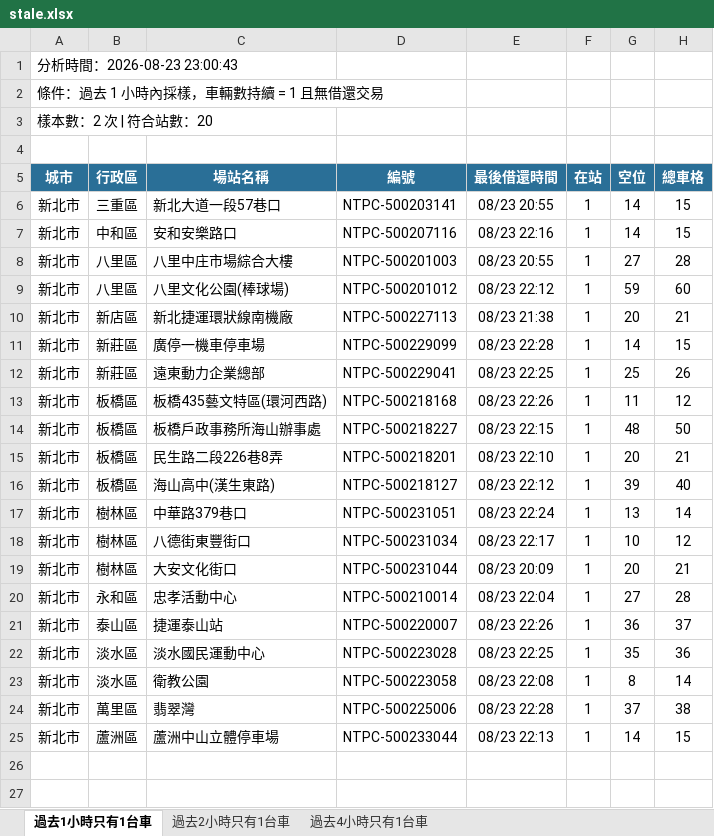
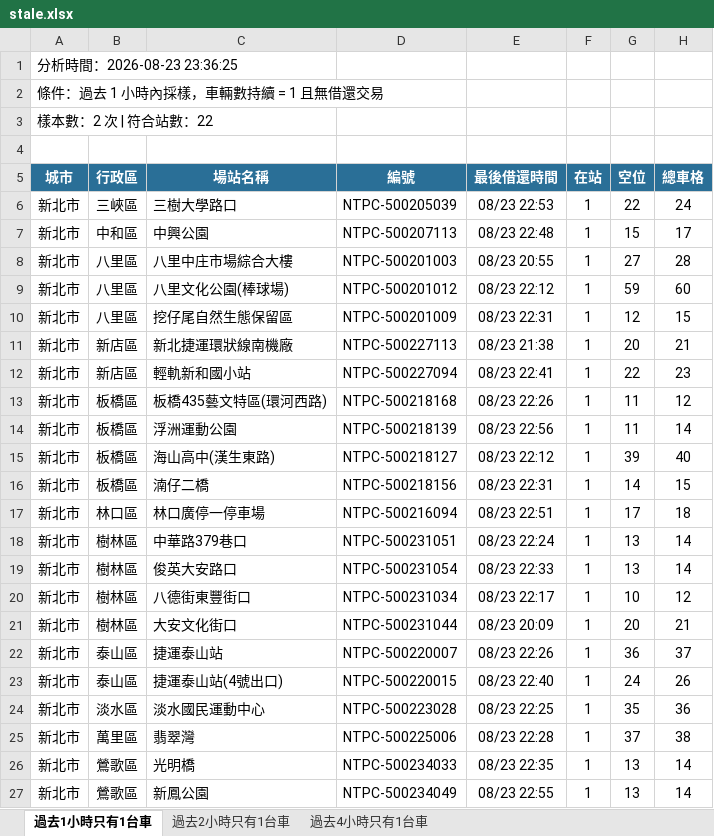
Before and after one commit to hippop3c/fixedbike, an Excel workbook: stale.xlsx, sheet 過去1小時只有1台車, drawn as a sheet; values as stored, in another font and other column widths than the file's, no borders; removed rows and columns are numbered as before the commit, all else as after; the diff names each change by its address in the sheet, - before the commit and + after, or states it on an @@ line.

```diff
--- a/stale.xlsx (sheet 過去1小時只有1台車)
+++ b/stale.xlsx (sheet 過去1小時只有1台車)
-A1 (城市): 分析時間：2026-08-23 23:00:43
+A1 (城市): 分析時間：2026-08-23 23:36:25
-A3 (城市): 樣本數：2 次 | 符合站數：20
+A3 (城市): 樣本數：2 次 | 符合站數：22
-row 6: 新北市 | 三重區 | 新北大道一段57巷口 | NTPC-500203141 | 08/23 20:55 | 1 | 14 | 15
+row 6: 新北市 | 三峽區 | 三樹大學路口 | NTPC-500205039 | 08/23 22:53 | 1 | 22 | 24
-C7 (場站名稱): 安和安樂路口
+C7 (場站名稱): 中興公園
-D7 (編號): NTPC-500207116
+D7 (編號): NTPC-500207113
-E7 (最後借還時間): 08/23 22:16
+E7 (最後借還時間): 08/23 22:48
-G7 (空位): 14
+G7 (空位): 15
-H7 (總車格): 15
+H7 (總車格): 17
+row 10: 新北市 | 八里區 | 挖仔尾自然生態保留區 | NTPC-500201009 | 08/23 22:31 | 1 | 12 | 15
-row 11: 新北市 | 新莊區 | 廣停一機車停車場 | NTPC-500229099 | 08/23 22:28 | 1 | 14 | 15
-row 12: 新北市 | 新莊區 | 遠東動力企業總部 | NTPC-500229041 | 08/23 22:25 | 1 | 25 | 26
+row 12: 新北市 | 新店區 | 輕軌新和國小站 | NTPC-500227094 | 08/23 22:41 | 1 | 22 | 23
-C14 (場站名稱): 板橋戶政事務所海山辦事處
+C14 (場站名稱): 浮洲運動公園
-D14 (編號): NTPC-500218227
+D14 (編號): NTPC-500218139
-E14 (最後借還時間): 08/23 22:15
+E14 (最後借還時間): 08/23 22:56
-G14 (空位): 48
+G14 (空位): 11
-H14 (總車格): 50
+H14 (總車格): 14
-row 15: 新北市 | 板橋區 | 民生路二段226巷8弄 | NTPC-500218201 | 08/23 22:10 | 1 | 20 | 21
+row 16: 新北市 | 板橋區 | 湳仔二橋 | NTPC-500218156 | 08/23 22:31 | 1 | 14 | 15
+row 17: 新北市 | 林口區 | 林口廣停一停車場 | NTPC-500216094 | 08/23 22:51 | 1 | 17 | 18
+row 19: 新北市 | 樹林區 | 俊英大安路口 | NTPC-500231054 | 08/23 22:33 | 1 | 13 | 14
-row 20: 新北市 | 永和區 | 忠孝活動中心 | NTPC-500210014 | 08/23 22:04 | 1 | 27 | 28
+row 23: 新北市 | 泰山區 | 捷運泰山站(4號出口) | NTPC-500220015 | 08/23 22:40 | 1 | 24 | 26
-row 23: 新北市 | 淡水區 | 衛教公園 | NTPC-500223058 | 08/23 22:08 | 1 | 8 | 14
-row 25: 新北市 | 蘆洲區 | 蘆洲中山立體停車場 | NTPC-500233044 | 08/23 22:13 | 1 | 14 | 15
+row 26: 新北市 | 鶯歌區 | 光明橋 | NTPC-500234033 | 08/23 22:35 | 1 | 13 | 14
+row 27: 新北市 | 鶯歌區 | 新鳳公園 | NTPC-500234049 | 08/23 22:55 | 1 | 13 | 14
```
Also changed, not shown: sheet 過去2小時只有1台車, sheet 過去4小時只有1台車, 2 other files.
